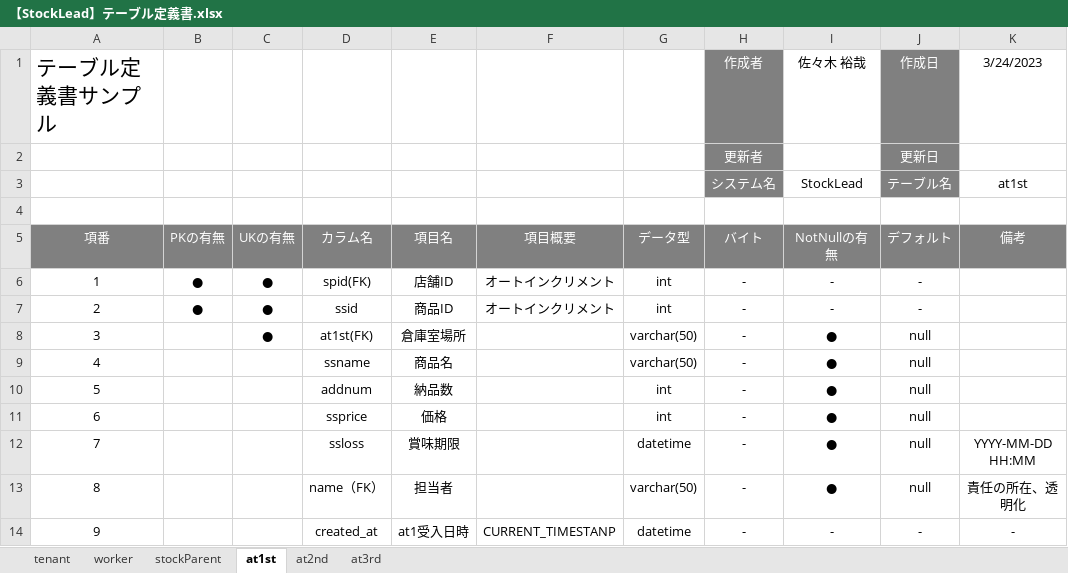
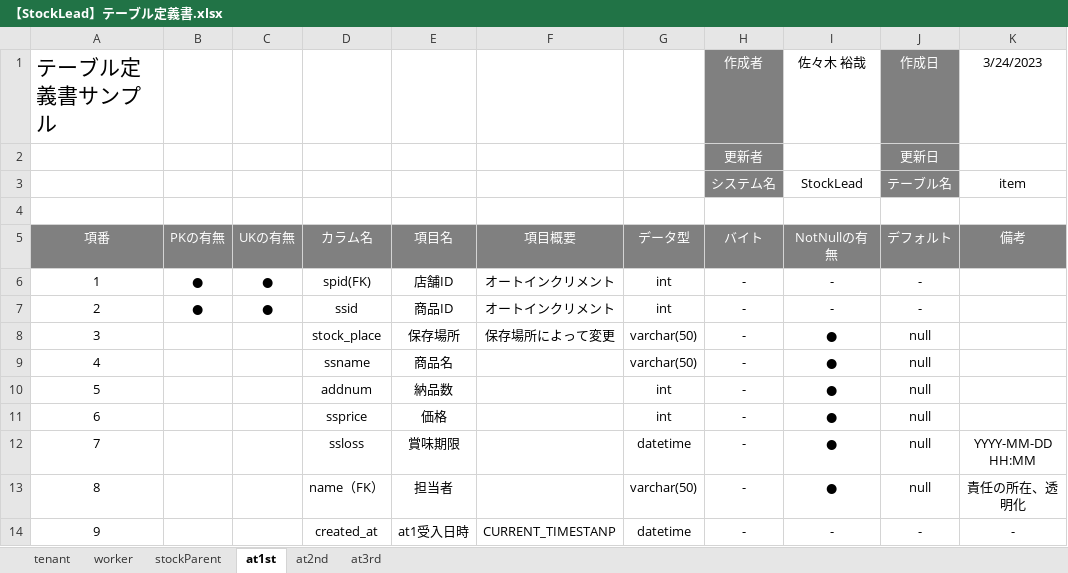
Before and after one commit to yuya-1995/proposal, an Excel workbook: 【StockLead】テーブル定義書.xlsx, sheet at1st, drawn as a sheet; values as stored, in another font and other column widths than the file's, no borders; the diff names each change by its address in the sheet, - before the commit and + after, or states it on an @@ line.

```diff
--- a/【StockLead】テーブル定義書.xlsx (sheet at1st)
+++ b/【StockLead】テーブル定義書.xlsx (sheet at1st)
-K3 (備考): at1st
+K3 (備考): item
-C8 (UKの有無): ●
+C8 (UKの有無): (empty)
-D8 (カラム名): at1st(FK)
+D8 (カラム名): stock_place
-E8 (項目名): 倉庫室場所
+E8 (項目名): 保存場所
-F8 (項目概要): (empty)
+F8 (項目概要): 保存場所によって変更
```
Also changed, not shown: 6 other files.
